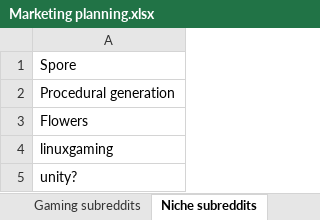
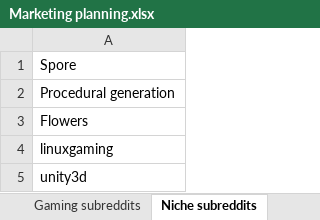
Before and after one commit to Woseseltops/thesapling-website, an Excel workbook: Marketing planning.xlsx, sheet Niche subreddits, drawn as a sheet; values as stored, in another font and other column widths than the file's, no borders; the diff names each change by its address in the sheet, - before the commit and + after, or states it on an @@ line.

Commit message:
Added subreddits to planning

```diff
--- a/Marketing planning.xlsx (sheet Niche subreddits)
+++ b/Marketing planning.xlsx (sheet Niche subreddits)
-A5: unity?
+A5: unity3d
```
